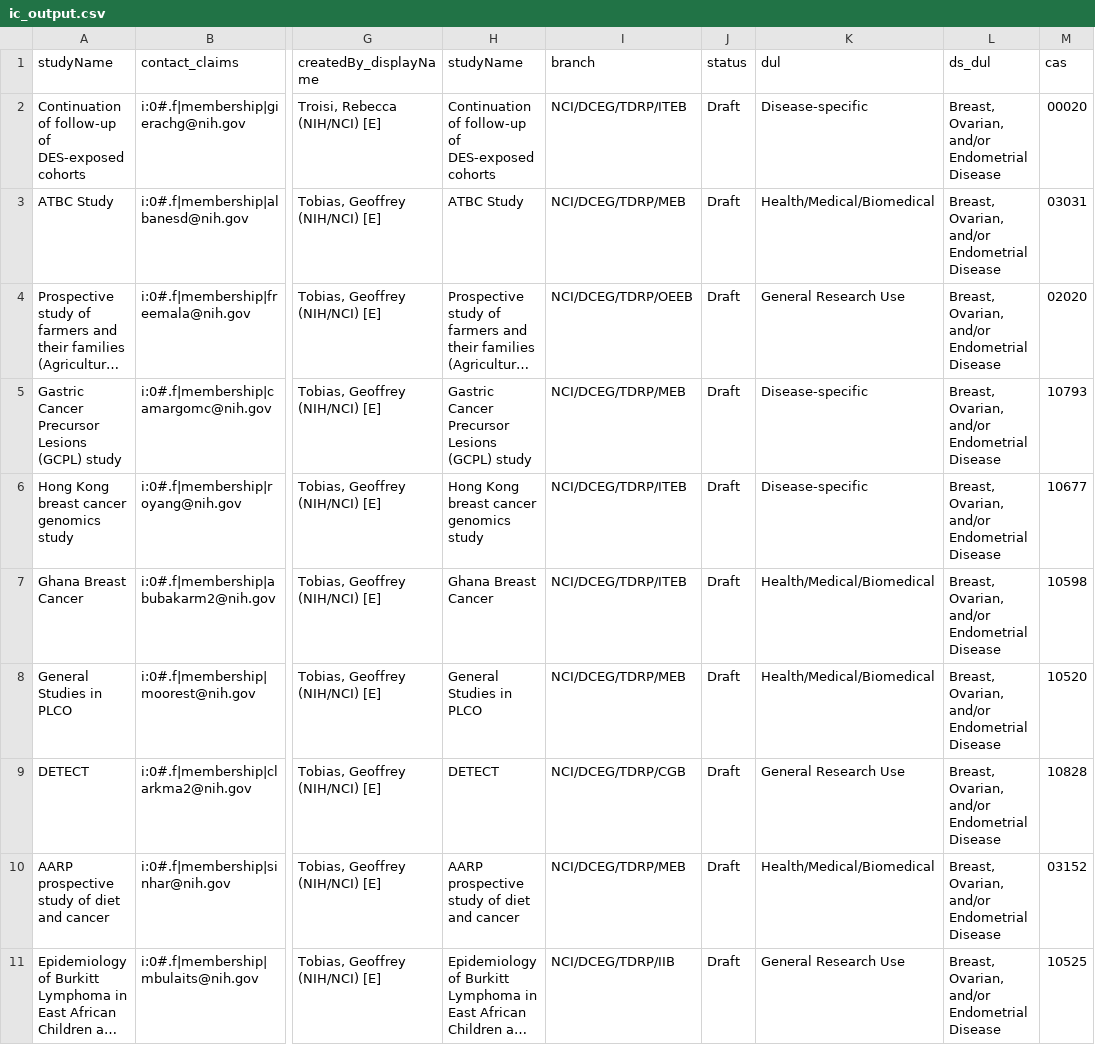
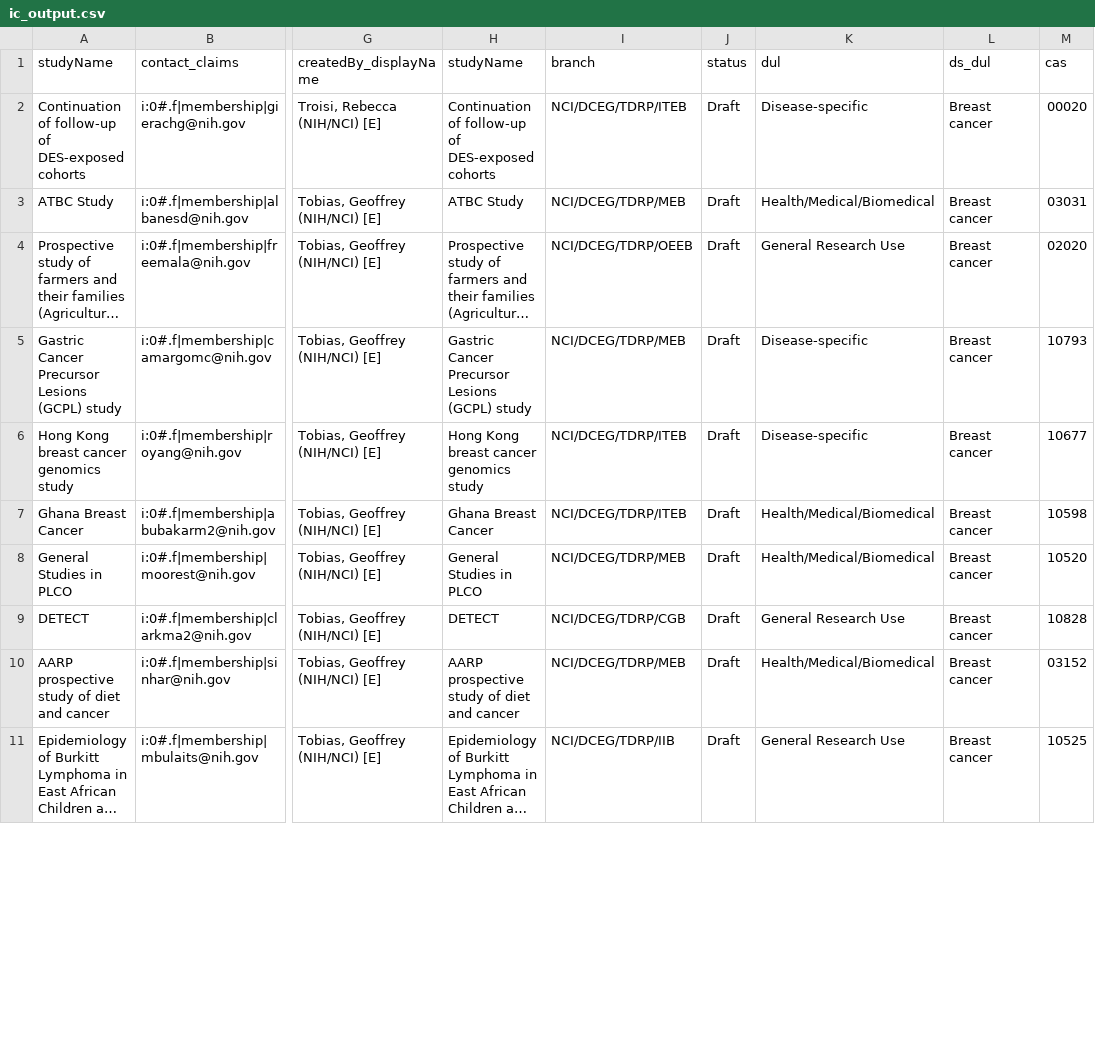
Before and after one commit to episphere/dataplatform, a CSV file: imports/ic_output.csv, drawn as a sheet; only a part is shown, gaps mark what is left out; long unchanged cells end in …; the diff covers the shown part only; the diff names each change by its address in the sheet, - before the commit and + after, or states it on an @@ line.

Commit message:
Update ic_output.csv

```diff
--- a/imports/ic_output.csv
+++ b/imports/ic_output.csv
-L2:L11 (ds_dul): Breast, Ovarian, and/or Endometrial Disease
+L2:L11 (ds_dul): Breast cancer
```
Also changed, not shown: 7 added rows and 3 edited cells elsewhere in this file.
